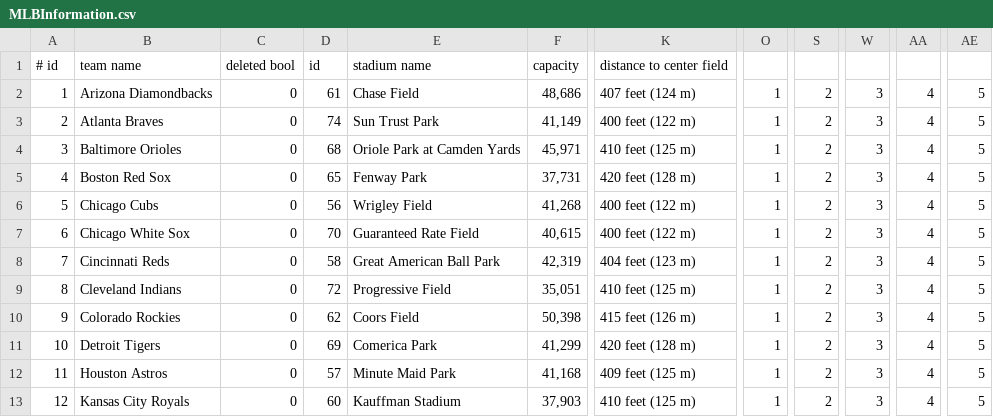
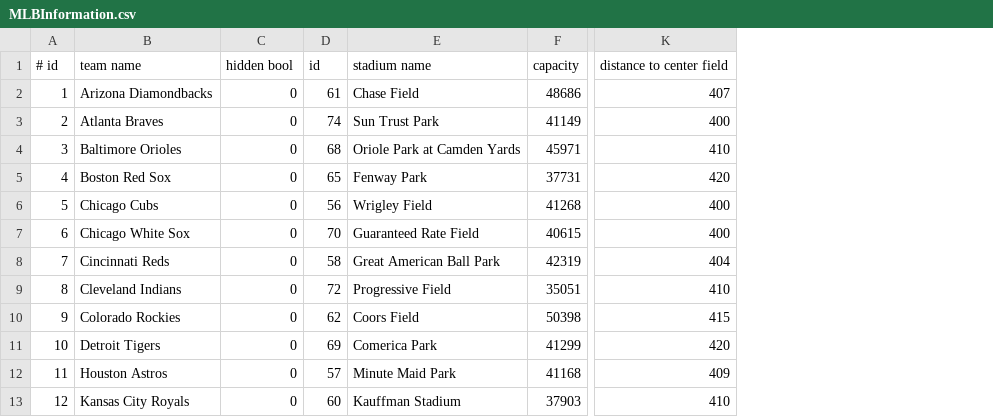
Before and after one commit to minorleaguegrayonassociates/GrayonSlam, a CSV file: src/datastore/MLBInformation.csv, drawn as a sheet; only a part is shown, gaps mark what is left out; removed rows and columns are numbered as before the commit, all else as after; the diff names each change by its address in the sheet, - before the commit and + after, or states it on an @@ line.

```diff
--- a/src/datastore/MLBInformation.csv
+++ b/src/datastore/MLBInformation.csv
-column F, rows 1-13: capacity | 48,686 | 41,149 | 45,971 | 37,731 | 41,268 | 40,615 | 42,319 | 35,051 | 50,398 | 41,299 | 41,168 | 37,903
+column F, rows 1-13: capacity | 48686 | 41149 | 45971 | 37731 | 41268 | 40615 | 42319 | 35051 | 50398 | 41299 | 41168 | 37903
-column K, rows 1-13: distance to center field | 407 feet (124 m) | 400 feet (122 m) | 410 feet (125 m) | 420 feet (128 m) | 400 feet (122 m) | 400 feet (122 m) | 404 feet (123 m) | 410 feet (125 m) | 415 feet (126 m) | 420 feet (128 m) | 409 feet (125 m) | 410 feet (125 m)
+column K, rows 1-13: distance to center field | 407 | 400 | 410 | 420 | 400 | 400 | 404 | 410 | 415 | 420 | 409 | 410
-column O, rows 2-13: all 1
-column S, rows 2-13: all 2
-column W, rows 2-13: all 3
-column AA, rows 2-13: all 4
-column AE, rows 2-13: all 5
-C1: deleted bool
+C1: hidden bool
```
Also changed, not shown: src/datastore/MLBInformationExpansion.csv, 7 other files.
